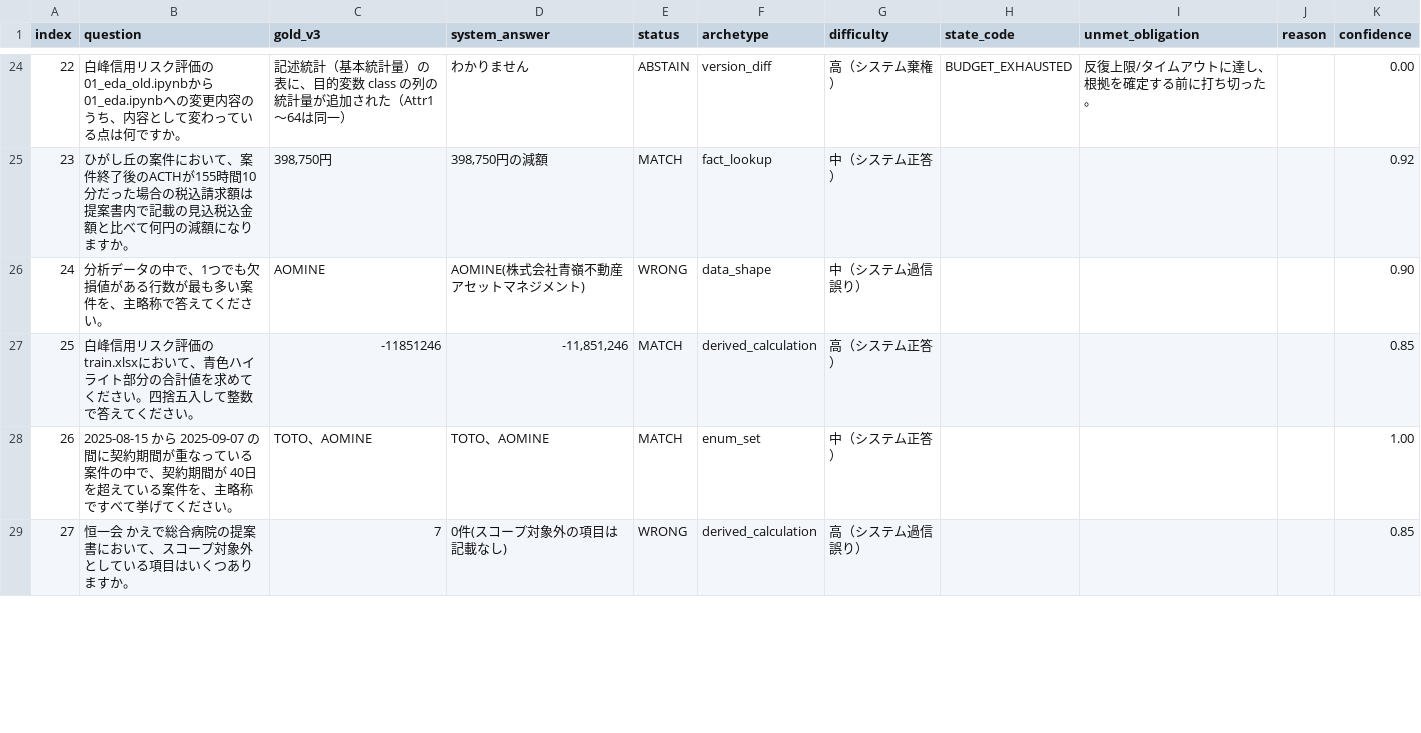
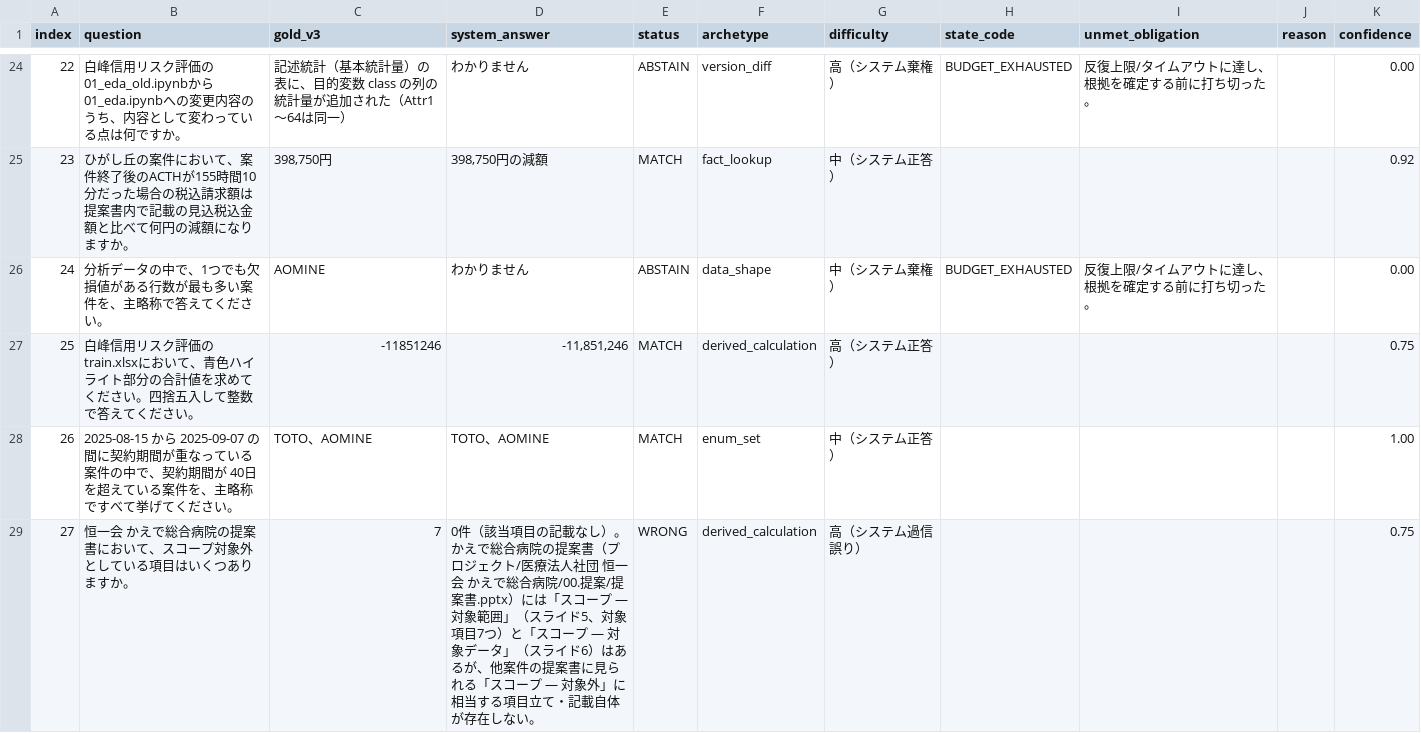
Before and after one commit to sota1111/signate-messy-drive-rag, a CSV file: artifacts/gold_100_review.csv, drawn as a sheet; only a part is shown, gaps mark what is left out; the diff covers the shown part only.

```diff
--- a/artifacts/gold_100_review.csv
+++ b/artifacts/gold_100_review.csv
@@ -40,5 +35,5 @@
 23,ひがし丘の案件において、案件終了後のACTHが155時間10分だった場合の税込請求額は提案書内で記載の見込税込金額と比べて何円の減額になりますか。,"398,750円","398,750円の減額",MATCH,fact_lookup,中（システム正答）,,,,0.92
-24,分析データの中で、1つでも欠損値がある行数が最も多い案件を、主略称で答えてください。,AOMINE,AOMINE(株式会社青嶺不動産アセットマネジメント),WRONG,data_shape,中（システム過信誤り）,,,,0.90
-25,白峰信用リスク評価のtrain.xlsxにおいて、青色ハイライト部分の合計値を求めてください。四捨五入して整数で答えてください。,-11851246,"-11,851,246",MATCH,derived_calculation,高（システム正答）,,,,0.85
+24,分析データの中で、1つでも欠損値がある行数が最も多い案件を、主略称で答えてください。,AOMINE,わかりません,ABSTAIN,data_shape,中（システム棄権）,BUDGET_EXHAUSTED,反復上限/タイムアウトに達し、根拠を確定する前に打ち切った。,,0.00
+25,白峰信用リスク評価のtrain.xlsxにおいて、青色ハイライト部分の合計値を求めてください。四捨五入して整数で答えてください。,-11851246,"-11,851,246",MATCH,derived_calculation,高（システム正答）,,,,0.75
 26,2025-08-15 から 2025-09-07 の間に契約期間が重なっている案件の中で、契約期間が 40日 を超えている案件を、主略称ですべて挙げてください。,TOTO、AOMINE,TOTO、AOMINE,MATCH,enum_set,中（システム正答）,,,,1.00
-27,恒一会 かえで総合病院の提案書において、スコープ対象外としている項目はいくつありますか。,7,0件(スコープ対象外の項目は記載なし),WRONG,derived_calculation,高（システム過信誤り）,,,,0.85
+27,恒一会 かえで総合病院の提案書において、スコープ対象外としている項目はいくつありますか。,7,0件（該当項目の記載なし）。かえで総合病院の提案書（プロジェクト/医療法人社団 恒一会 かえで総合病院/00.提案/提案書.pptx）には「スコープ ― 対象範囲」（スライド5、対象項目7つ）と「スコープ ― 対象データ」（スライド6）はあるが、他案件の提案書に見られる「スコープ ― 対象外」に相当する項目立て・記載自体が存在しない。,WRONG,derived_calculation,高（システム過信誤り）,,,,0.75
```
Also changed, not shown: 139 edited cells elsewhere in this file, 2 other files.
